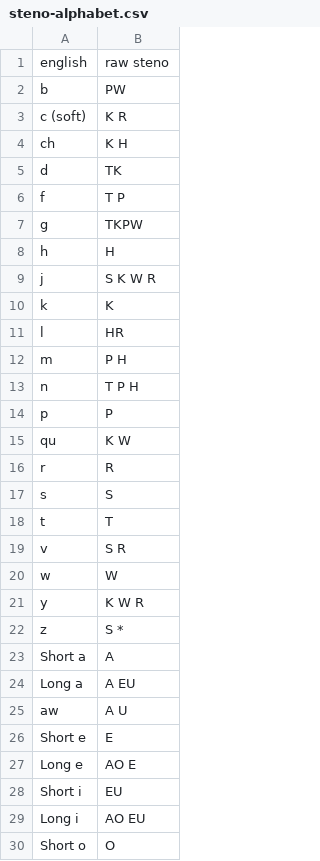
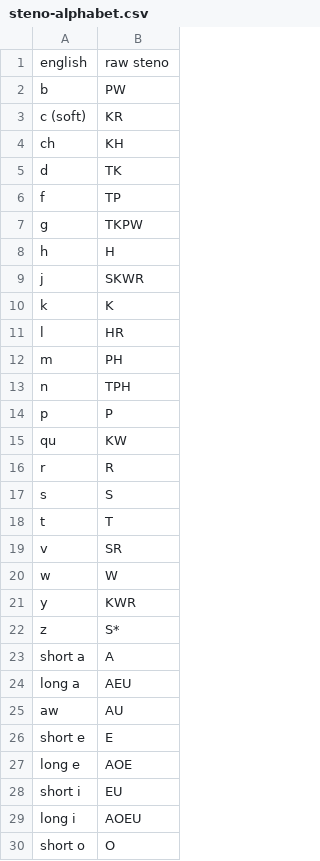
Before and after one commit to Joe-Downs/stenotes, a CSV file: steno-alphabet.csv, drawn as a sheet; only a part is shown; the diff covers the shown part only.

Commit message:
steno-alphabet.csv: get rid of whitespace in raw steno

```diff
--- a/steno-alphabet.csv
+++ b/steno-alphabet.csv
@@ -3,2 +3,2 @@ b,   PW
-c (soft),  K   R
-ch,  K  H
+c (soft),KR
+ch,KH
@@ -6 +6 @@ d, TK
-f, T P
+f,TP
@@ -9 +9 @@ h,     H
-j,S K W R
+j,SKWR
@@ -12,2 +12,2 @@ l,     HR
-m,   P H
-n, T P H
+m,PH
+n,TPH
@@ -15 +15 @@ p,   P
-qu,  K W
+qu,KW
@@ -19 +19 @@ t, T
-v,S     R
+v,SR
@@ -21,10 +21,10 @@ w,    W
-y,  K W R
-z,S        *
-Short a,       A
-Long a,       A  EU
-aw,       A   U
-Short e,          E
-Long e,       AO E
-Short i,          EU
-Long i,       AO EU
-Short o,        O
+y,KWR
+z,S*
+short a,A
+long a,AEU
+aw,AU
+short e,E
+long e,AOE
+short i,EU
+long i,AOEU
+short o,O
```
Also changed, not shown: 1 added row, 1 removed row and 22 edited cells elsewhere in this file.
